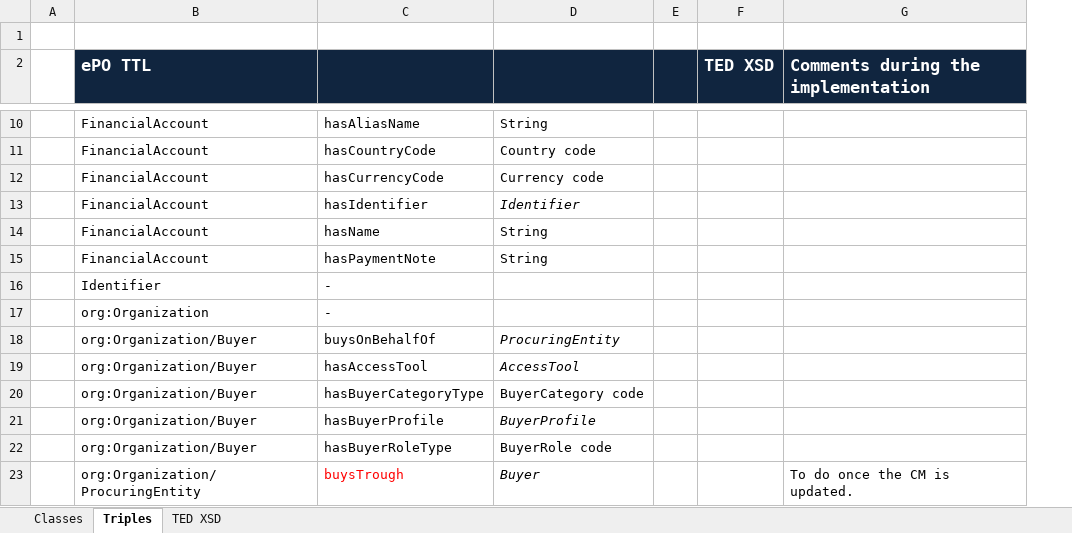
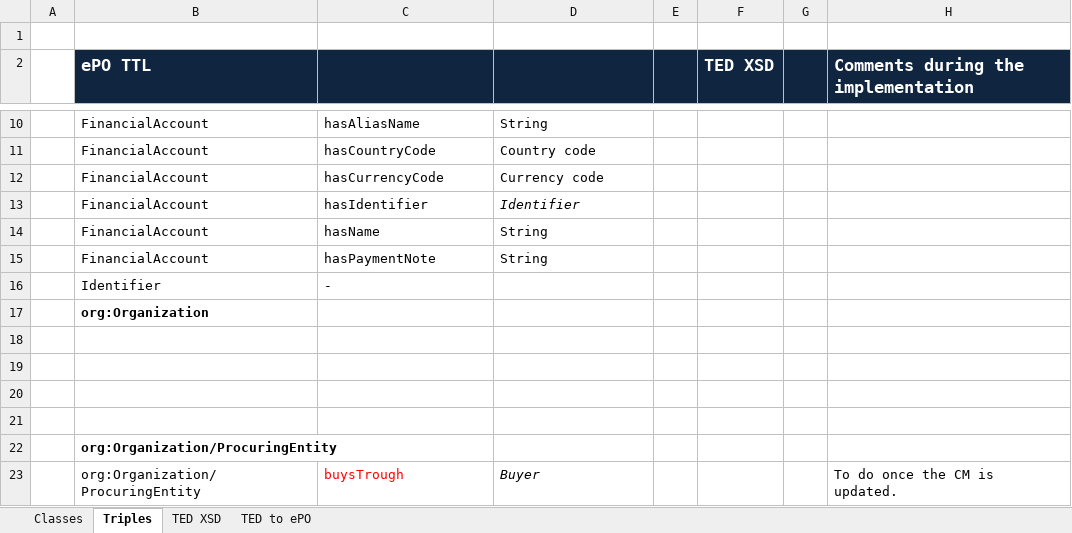
Before and after one commit to eProcurement-everis/ePO, an Excel workbook: 05_Implementation/PoC/Mapping TED XML to ePO.xlsx, sheet Triples, drawn as a sheet; only a part is shown, gaps mark what is left out; values as stored, in another font and other column widths than the file's, no borders; removed rows and columns are numbered as before the commit, all else as after; the diff covers the shown part only; the diff names each change by its address in the sheet, - before the commit and + after, or states it on an @@ line.

```diff
--- a/05_Implementation/PoC/Mapping TED XML to ePO.xlsx (sheet Triples)
+++ b/05_Implementation/PoC/Mapping TED XML to ePO.xlsx (sheet Triples)
+sheet tab: TED to ePO
+column G, empty
-B17 bold: off
+B17 bold: on
-C17: -
+C17: (empty)
-row 18:  | org:Organization/Buyer | buysOnBehalfOf | ProcuringEntity
+row 18: (empty)
-row 19:  | org:Organization/Buyer | hasAccessTool | AccessTool
+row 19: (empty)
-row 20:  | org:Organization/Buyer | hasBuyerCategoryType | BuyerCategory code
+row 20: (empty)
-row 21:  | org:Organization/Buyer | hasBuyerProfile | BuyerProfile
+row 21: (empty)
-row 22:  | org:Organization/Buyer | hasBuyerRoleType | BuyerRole code
+row 22:  | org:Organization/ProcuringEntity
```
Also changed, not shown: 15 added rows, 1 removed row, 5 edited cells and cell formats elsewhere in this sheet, sheet Classes.
